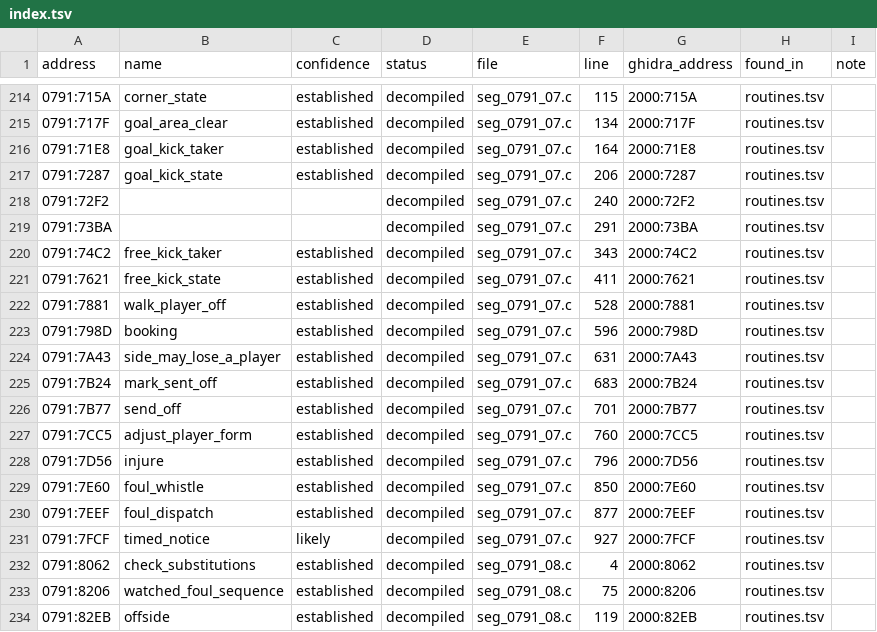
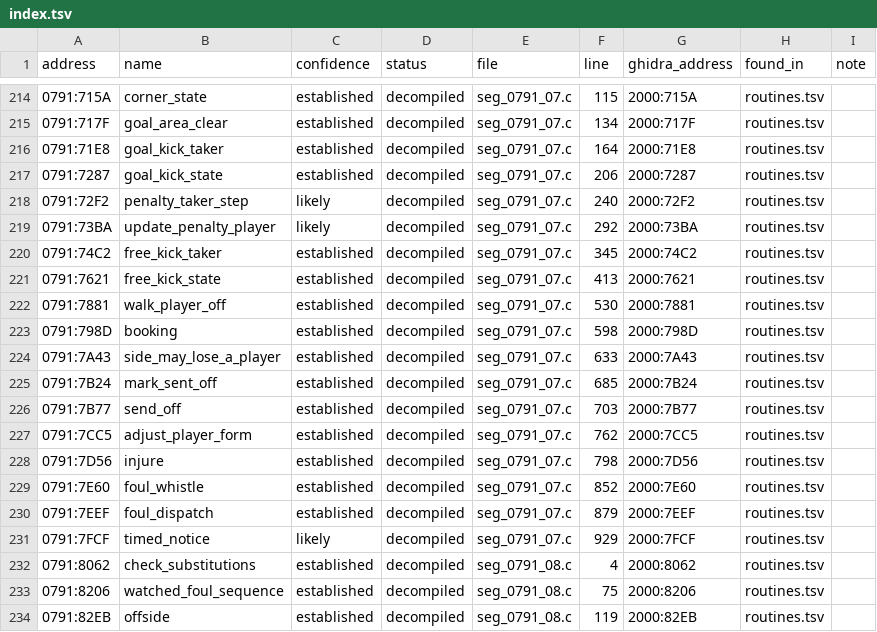
Before and after one commit to diegoami/goal2-archaeology, a TSV file: static/goal-exe/named/index.tsv, drawn as a sheet; only a part is shown, gaps mark what is left out; the diff covers the shown part only.

```diff
--- a/static/goal-exe/named/index.tsv
+++ b/static/goal-exe/named/index.tsv
@@ -217,16 +217,16 @@ address	name	confidence	status	file	line	ghidra_address	found_in	note
 0791:7287	goal_kick_state	established	decompiled	seg_0791_07.c	206	2000:7287	routines.tsv	
-0791:72F2			decompiled	seg_0791_07.c	240	2000:72F2	routines.tsv	
-0791:73BA			decompiled	seg_0791_07.c	291	2000:73BA	routines.tsv	
-0791:74C2	free_kick_taker	established	decompiled	seg_0791_07.c	343	2000:74C2	routines.tsv	
-0791:7621	free_kick_state	established	decompiled	seg_0791_07.c	411	2000:7621	routines.tsv	
-0791:7881	walk_player_off	established	decompiled	seg_0791_07.c	528	2000:7881	routines.tsv	
-0791:798D	booking	established	decompiled	seg_0791_07.c	596	2000:798D	routines.tsv	
-0791:7A43	side_may_lose_a_player	established	decompiled	seg_0791_07.c	631	2000:7A43	routines.tsv	
-0791:7B24	mark_sent_off	established	decompiled	seg_0791_07.c	683	2000:7B24	routines.tsv	
-0791:7B77	send_off	established	decompiled	seg_0791_07.c	701	2000:7B77	routines.tsv	
-0791:7CC5	adjust_player_form	established	decompiled	seg_0791_07.c	760	2000:7CC5	routines.tsv	
-0791:7D56	injure	established	decompiled	seg_0791_07.c	796	2000:7D56	routines.tsv	
-0791:7E60	foul_whistle	established	decompiled	seg_0791_07.c	850	2000:7E60	routines.tsv	
-0791:7EEF	foul_dispatch	established	decompiled	seg_0791_07.c	877	2000:7EEF	routines.tsv	
-0791:7FCF	timed_notice	likely	decompiled	seg_0791_07.c	927	2000:7FCF	routines.tsv	
+0791:72F2	penalty_taker_step	likely	decompiled	seg_0791_07.c	240	2000:72F2	routines.tsv	
+0791:73BA	update_penalty_player	likely	decompiled	seg_0791_07.c	292	2000:73BA	routines.tsv	
+0791:74C2	free_kick_taker	established	decompiled	seg_0791_07.c	345	2000:74C2	routines.tsv	
+0791:7621	free_kick_state	established	decompiled	seg_0791_07.c	413	2000:7621	routines.tsv	
+0791:7881	walk_player_off	established	decompiled	seg_0791_07.c	530	2000:7881	routines.tsv	
+0791:798D	booking	established	decompiled	seg_0791_07.c	598	2000:798D	routines.tsv	
+0791:7A43	side_may_lose_a_player	established	decompiled	seg_0791_07.c	633	2000:7A43	routines.tsv	
+0791:7B24	mark_sent_off	established	decompiled	seg_0791_07.c	685	2000:7B24	routines.tsv	
+0791:7B77	send_off	established	decompiled	seg_0791_07.c	703	2000:7B77	routines.tsv	
+0791:7CC5	adjust_player_form	established	decompiled	seg_0791_07.c	762	2000:7CC5	routines.tsv	
+0791:7D56	injure	established	decompiled	seg_0791_07.c	798	2000:7D56	routines.tsv	
+0791:7E60	foul_whistle	established	decompiled	seg_0791_07.c	852	2000:7E60	routines.tsv	
+0791:7EEF	foul_dispatch	established	decompiled	seg_0791_07.c	879	2000:7EEF	routines.tsv	
+0791:7FCF	timed_notice	likely	decompiled	seg_0791_07.c	929	2000:7FCF	routines.tsv	
 0791:8062	check_substitutions	established	decompiled	seg_0791_08.c	4	2000:8062	routines.tsv	
```
Also changed, not shown: 19 edited cells elsewhere in this file, 24 other files.
